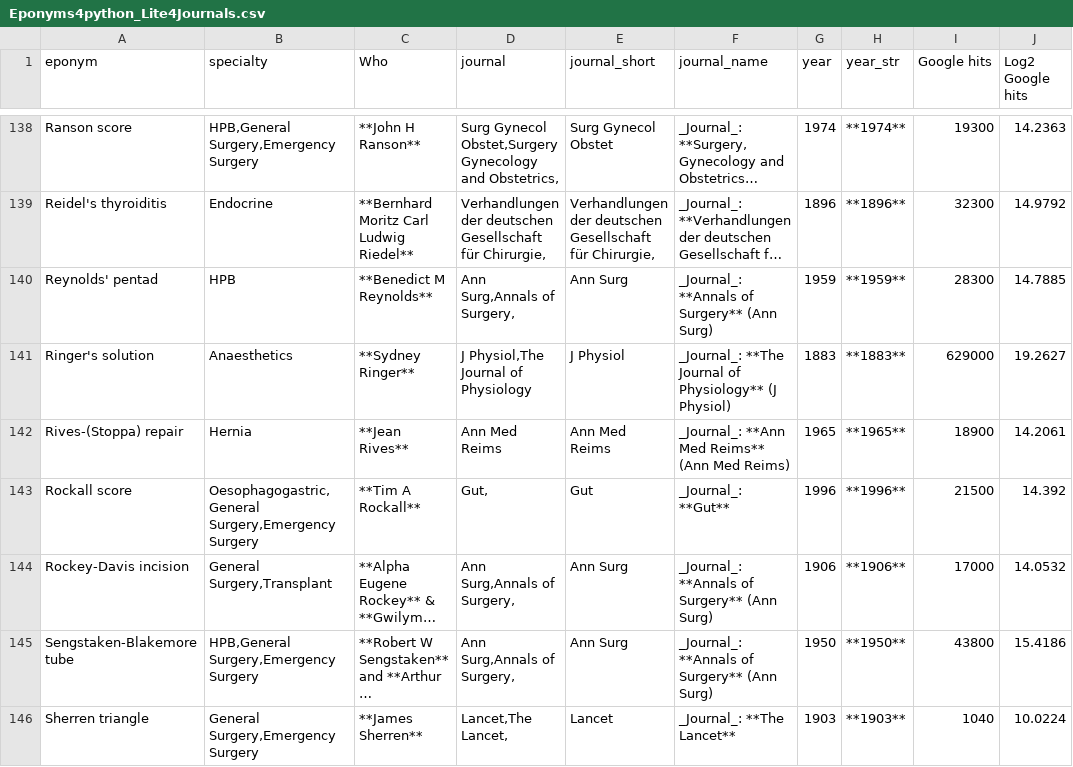
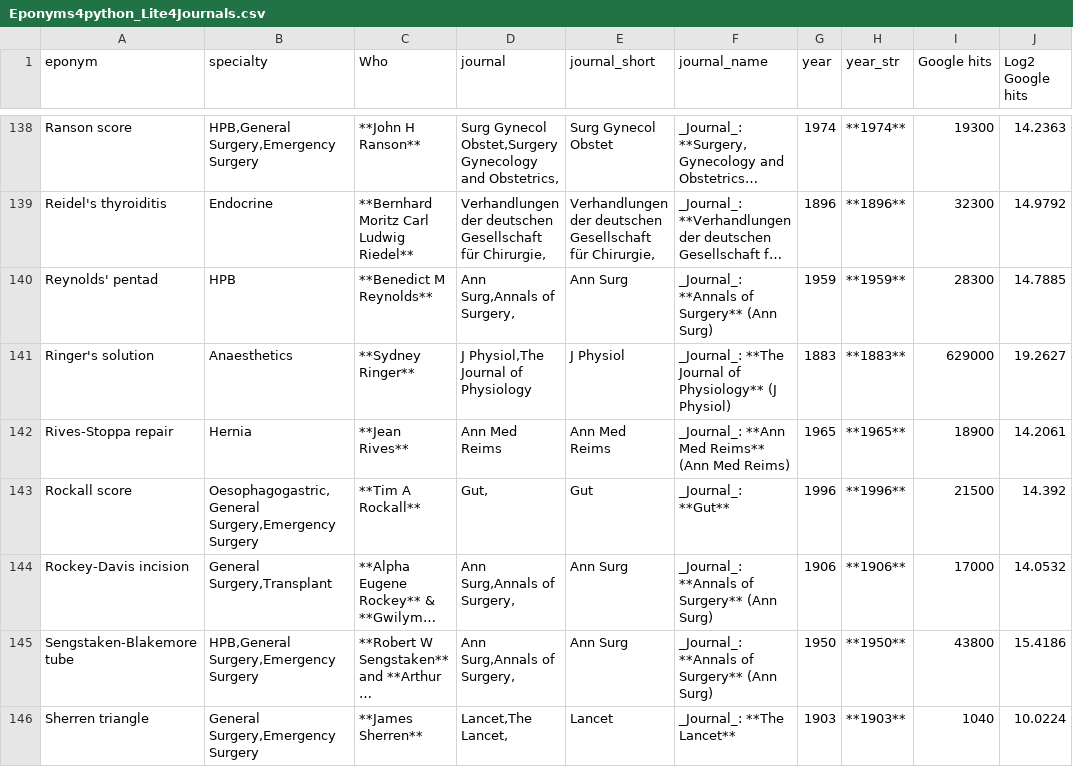
Before and after one commit to HayesAJ83/SurgicalEps_01, a CSV file: Eponyms4python_Lite4Journals.csv, drawn as a sheet; only a part is shown, gaps mark what is left out; long unchanged cells end in …; the diff names each change by its address in the sheet, - before the commit and + after, or states it on an @@ line.

Commit message:
Add files via upload

```diff
--- a/Eponyms4python_Lite4Journals.csv
+++ b/Eponyms4python_Lite4Journals.csv
-A142 (eponym): Rives-(Stoppa) repair
+A142 (eponym): Rives-Stoppa repair
```
